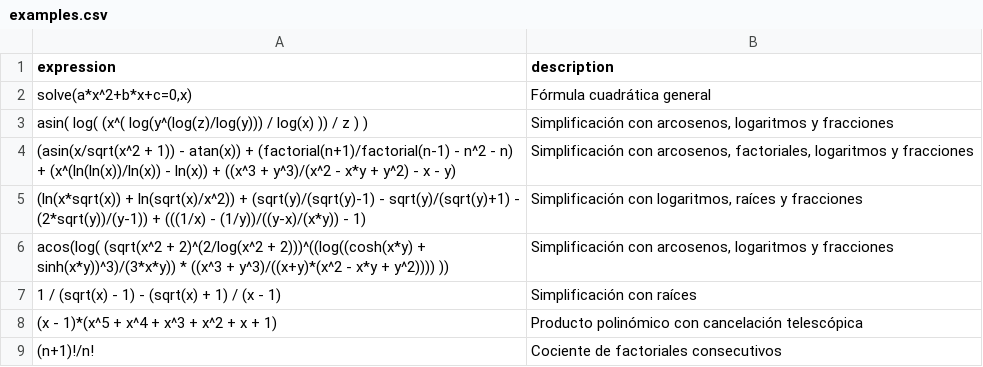
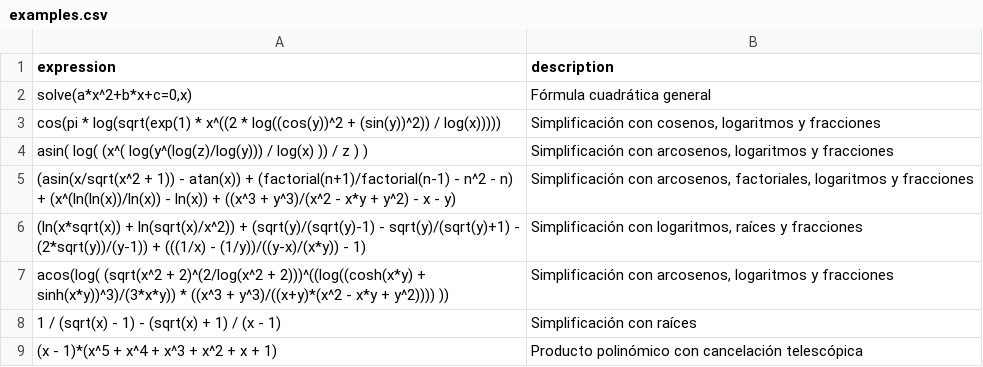
Before and after one commit to javileyes/ExpliCAS, a CSV file: web/examples.csv, drawn as a sheet; only a part is shown; the shorter side is filled out with more unchanged rows; the diff names each change by its address in the sheet, - before the commit and + after, or states it on an @@ line.

```diff
--- a/web/examples.csv
+++ b/web/examples.csv
+row 3: cos(pi * log(sqrt(exp(1) * x^((2 * log((cos(y))^2 + (sin(y))^2)) / log(x))))) | Simplificación con cosenos, logaritmos y fracciones
```
Also changed, not shown: 8 other files.
